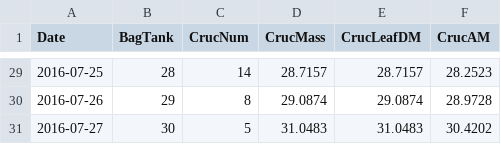
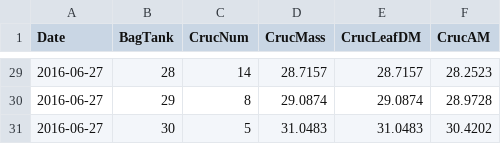
Before and after one commit to KennyPeanuts/crayfish_leaf_decom, a CSV file: lab_notebook/data/T3_leaf_mass.csv, drawn as a sheet; only a part is shown, gaps mark what is left out; the diff covers the shown part only.

```diff
--- a/lab_notebook/data/T3_leaf_mass.csv
+++ b/lab_notebook/data/T3_leaf_mass.csv
@@ -29,3 +29,3 @@ Date ,BagTank ,CrucNum,CrucMass,CrucLeafDM,CrucAM
-2016-07-25,28,14,28.7157,28.7157,28.2523
-2016-07-26,29,8,29.0874,29.0874,28.9728
-2016-07-27,30,5,31.0483,31.0483,30.4202
+2016-06-27,28,14,28.7157,28.7157,28.2523
+2016-06-27,29,8,29.0874,29.0874,28.9728
+2016-06-27,30,5,31.0483,31.0483,30.4202
```
Also changed, not shown: 27 edited cells elsewhere in this file, 2 other files.
